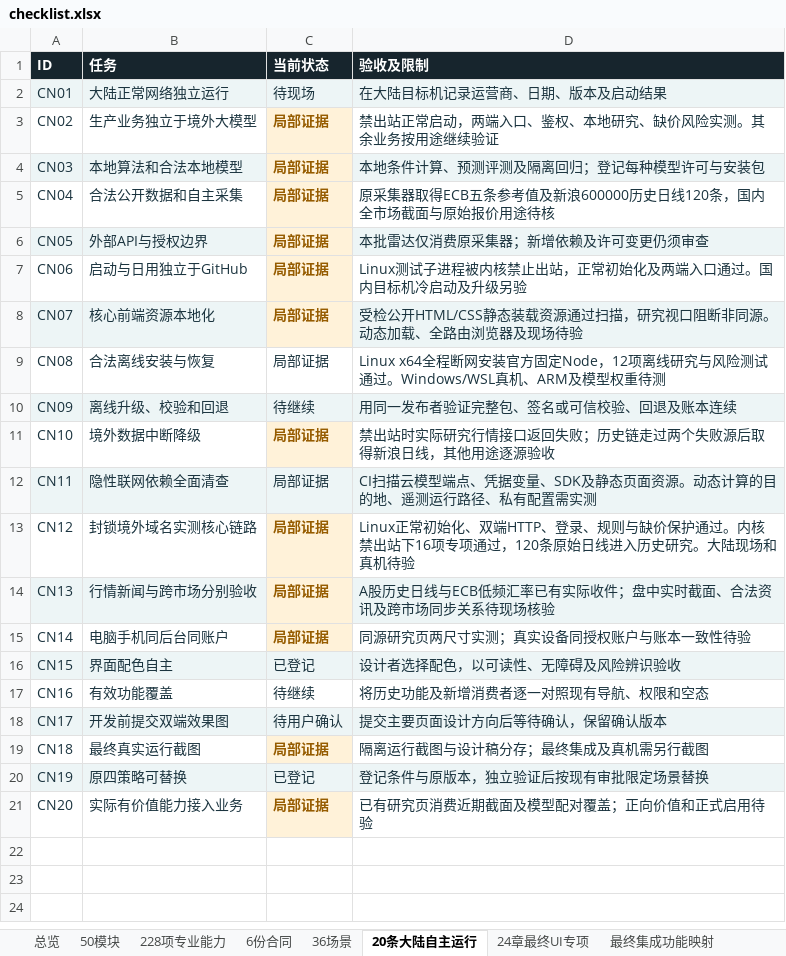
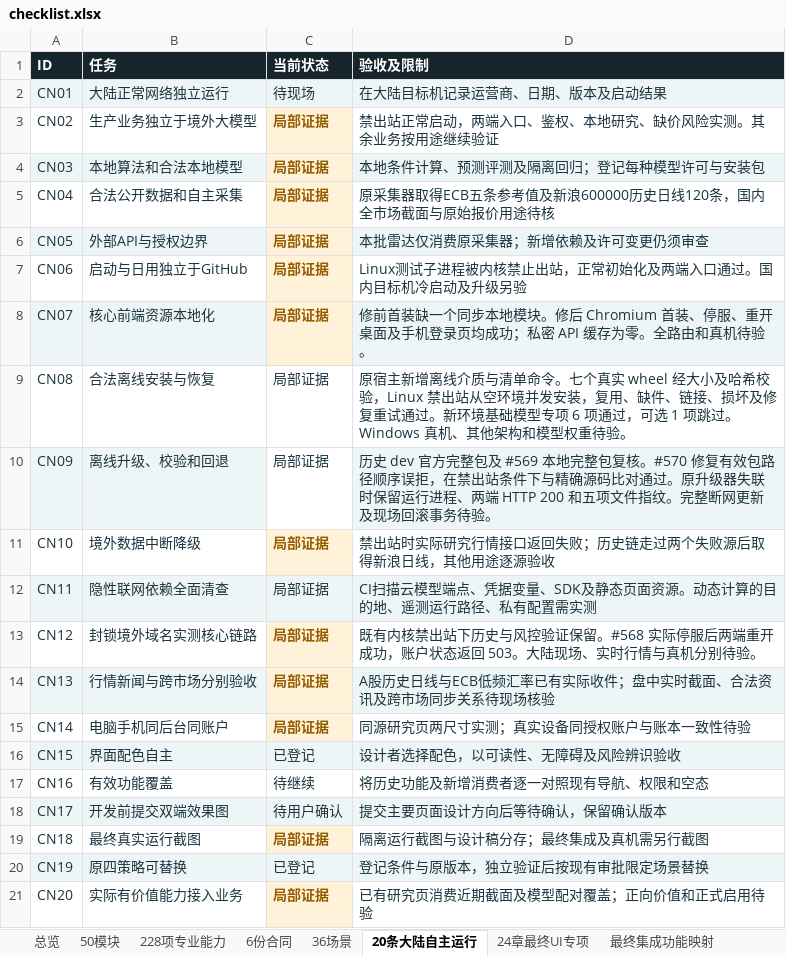
Before and after one commit to solviq87-cpu/v6-stock-system, an Excel workbook: docs/fayo-professional/deliverables/checklist.xlsx, sheet 20条大陆自主运行, drawn as a sheet; values as stored, in another font and other column widths than the file's, no borders; the diff names each change by its address in the sheet, - before the commit and + after, or states it on an @@ line.

```diff
--- a/docs/fayo-professional/deliverables/checklist.xlsx (sheet 20条大陆自主运行)
+++ b/docs/fayo-professional/deliverables/checklist.xlsx (sheet 20条大陆自主运行)
-D8 (验收及限制): 受检公开HTML/CSS静态装载资源通过扫描，研究视口阻断非同源。动态加载、全路由浏览器及现场待验
+D8 (验收及限制): 修前首装缺一个同步本地模块。修后 Chromium 首装、停服、重开桌面及手机登录页均成功；私密 API 缓存为零。全路由和真机待验。
-D9 (验收及限制): Linux x64全程断网安装官方固定Node，12项离线研究与风险测试通过。Windows/WSL真机、ARM及模型权重待测
+D9 (验收及限制): 原宿主新增离线介质与清单命令。七个真实 wheel 经大小及哈希校验，Linux 禁出站从空环境并发安装，复用、缺件、链接、损坏及修复重试通过。新环境基础模型专项 6 项通过，可选 1 项跳过。Windows 真机、其他架构和模型权重待验。
-C10 (当前状态): 待继续
+C10 (当前状态): 局部证据
-C10 fill: #EDF5F6
+C10 fill: none
-D10 (验收及限制): 用同一发布者验证完整包、签名或可信校验、回退及账本连续
+D10 (验收及限制): 历史 dev 官方完整包及 #569 本地完整包复核。#570 修复有效包路径顺序误拒，在禁出站条件下与精确源码比对通过。原升级器失联时保留运行进程、两端 HTTP 200 和五项文件指纹。完整断网更新及现场回滚事务待验。
-D13 (验收及限制): Linux正常初始化、双端HTTP、登录、规则与缺价保护通过。内核禁出站下16项专项通过，120条原始日线进入历史研究。大陆现场和真机待验
+D13 (验收及限制): 既有内核禁出站下历史与风控验证保留。#568 实际停服后两端重开成功，账户状态返回 503。大陆现场、实时行情与真机分别待验。
```
Also changed, not shown: sheet 最终集成功能映射, sheet 228项专业能力, sheet 总览, sheet 50模块, sheet 36场景, sheet 6份合同, other sheet tabs, 5 other files.
